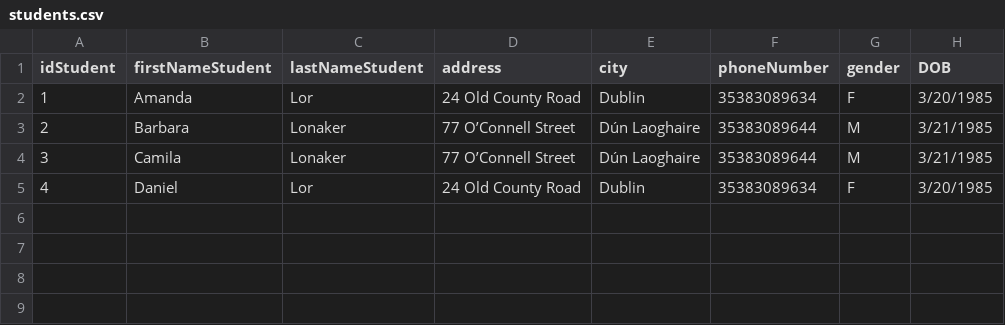
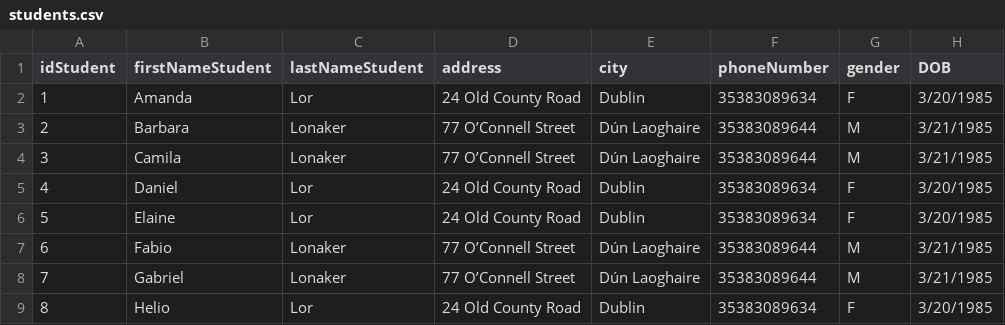
Before and after one commit to FelipeCunha03/Library, a CSV file: src/library/students.csv, drawn as a sheet; the diff names each change by its address in the sheet, - before the commit and + after, or states it on an @@ line.

```diff
--- a/src/library/students.csv
+++ b/src/library/students.csv
+row 6: 5 | Elaine | Lor | 24 Old County Road | Dublin | 35383089634 | F | 3/20/1985
+row 7: 6 | Fabio | Lonaker | 77 O’Connell Street | Dún Laoghaire | 35383089644 | M | 3/21/1985
+row 8: 7 | Gabriel | Lonaker | 77 O’Connell Street | Dún Laoghaire | 35383089644 | M | 3/21/1985
+row 9: 8 | Helio | Lor | 24 Old County Road | Dublin | 35383089634 | F | 3/20/1985
```
Also changed, not shown: 2 other files.
